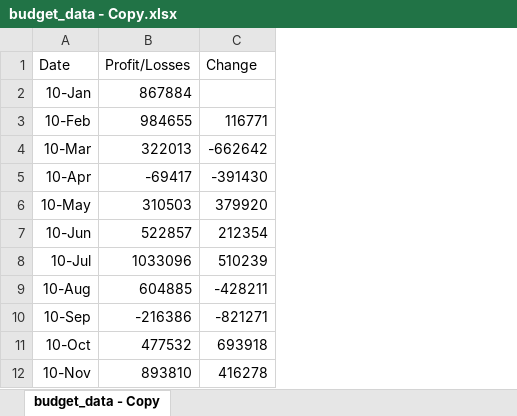
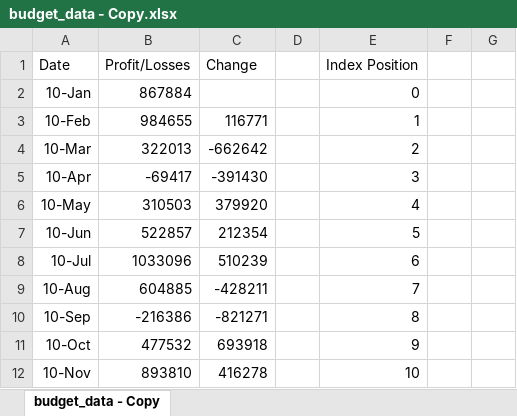
Before and after one commit to azbir3/python-challenge, an Excel workbook: Resources/budget_data - Copy.xlsx, sheet budget_data - Copy, drawn as a sheet; only a part is shown; values as stored, in another font and other column widths than the file's, no borders; the diff names each change by its address in the sheet, - before the commit and + after, or states it on an @@ line.

```diff
--- a/Resources/budget_data - Copy.xlsx (sheet budget_data - Copy)
+++ b/Resources/budget_data - Copy.xlsx (sheet budget_data - Copy)
+column D, empty
+column E (Index Position), rows 2-12: 0 | 1 | 2 | 3 | 4 | 5 | 6 | 7 | 8 | 9 | 10
+column F, empty
+column G, empty
```
Also changed, not shown: 34 other files.
